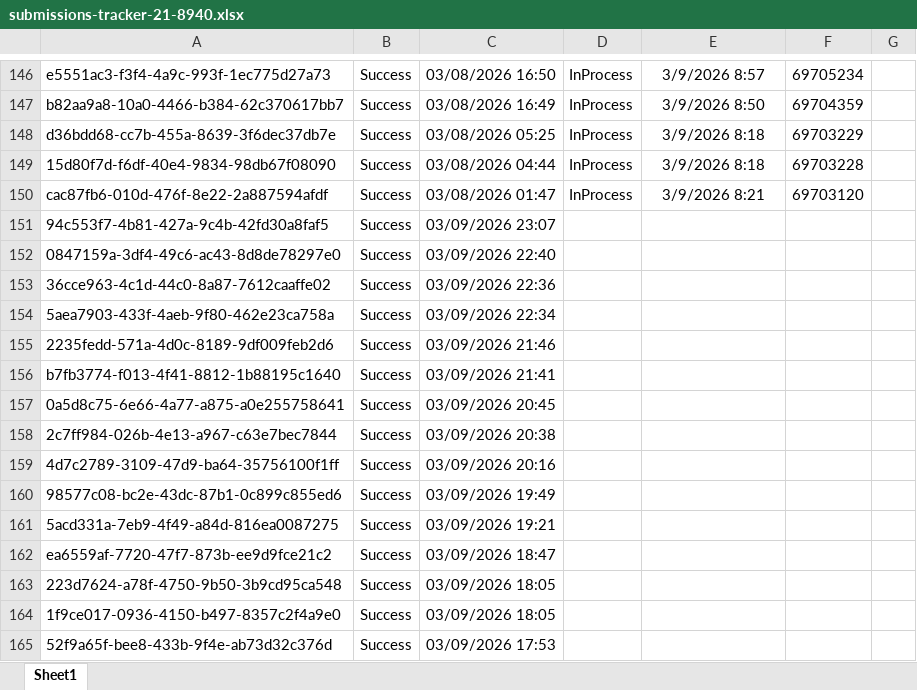
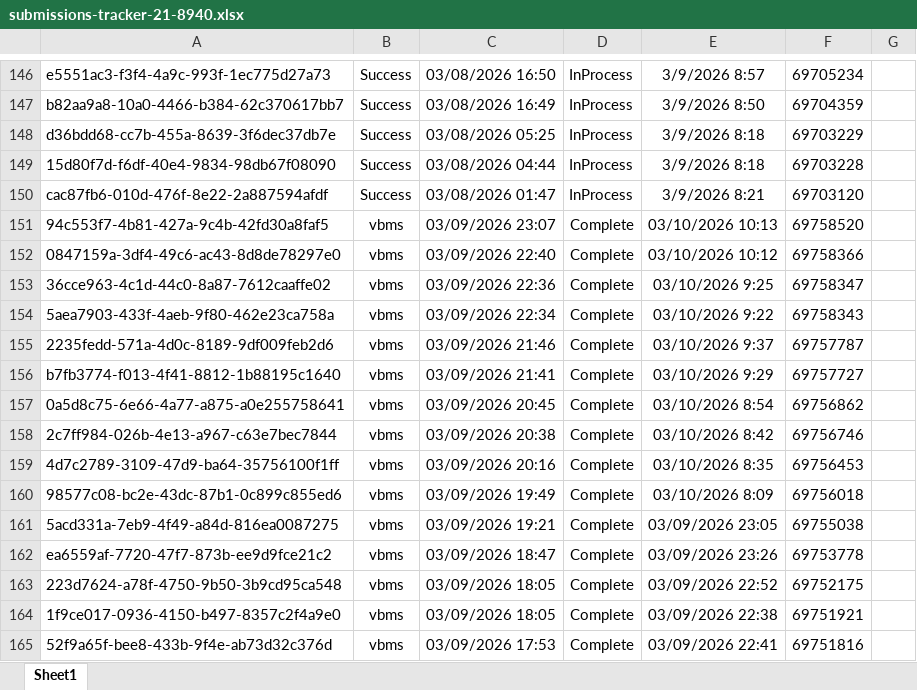
Before and after one commit to Ninjaneer321/va.gov-team, an Excel workbook: teams/benefits-portfolio/benefits-intake-optimization-pingwind/post-go-live/21-8940/submissions-tracker-21-8940.xlsx, sheet Sheet1, drawn as a sheet; only a part is shown, gaps mark what is left out; values as stored, in another font and other column widths than the file's, no borders; the diff covers the shown part only; the diff names each change by its address in the sheet, - before the commit and + after, or states it on an @@ line.

Commit message:
post-go-live updates for 4140 and 8940

```diff
--- a/teams/benefits-portfolio/benefits-intake-optimization-pingwind/post-go-live/21-8940/submissions-tracker-21-8940.xlsx (sheet Sheet1)
+++ b/teams/benefits-portfolio/benefits-intake-optimization-pingwind/post-go-live/21-8940/submissions-tracker-21-8940.xlsx (sheet Sheet1)
-B151:B165: Success
+B151:B165: vbms
-D151:D165: (empty)
+D151:D165: Complete
-E151: (empty)
+E151: 03/10/2026 10:13
-F151: (empty)
+F151: 69758520
-E152: (empty)
+E152: 03/10/2026 10:12
-F152: (empty)
+F152: 69758366
-E153: (empty)
+E153: 03/10/2026 9:25
-F153: (empty)
+F153: 69758347
-E154: (empty)
+E154: 03/10/2026 9:22
-F154: (empty)
+F154: 69758343
-E155: (empty)
+E155: 03/10/2026 9:37
-F155: (empty)
+F155: 69757787
-E156: (empty)
+E156: 03/10/2026 9:29
-F156: (empty)
+F156: 69757727
-E157: (empty)
+E157: 03/10/2026 8:54
-F157: (empty)
+F157: 69756862
-E158: (empty)
+E158: 03/10/2026 8:42
-F158: (empty)
+F158: 69756746
-E159: (empty)
+E159: 03/10/2026 8:35
-F159: (empty)
+F159: 69756453
-E160: (empty)
+E160: 03/10/2026 8:09
-F160: (empty)
+F160: 69756018
-E161: (empty)
+E161: 03/09/2026 23:05
-F161: (empty)
+F161: 69755038
-E162: (empty)
+E162: 03/09/2026 23:26
-F162: (empty)
+F162: 69753778
-E163: (empty)
+E163: 03/09/2026 22:52
-F163: (empty)
+F163: 69752175
-E164: (empty)
+E164: 03/09/2026 22:38
-F164: (empty)
+F164: 69751921
-E165: (empty)
+E165: 03/09/2026 22:41
-F165: (empty)
+F165: 69751816
```
Also changed, not shown: 80 edited cells elsewhere in this sheet, 3 other files.
